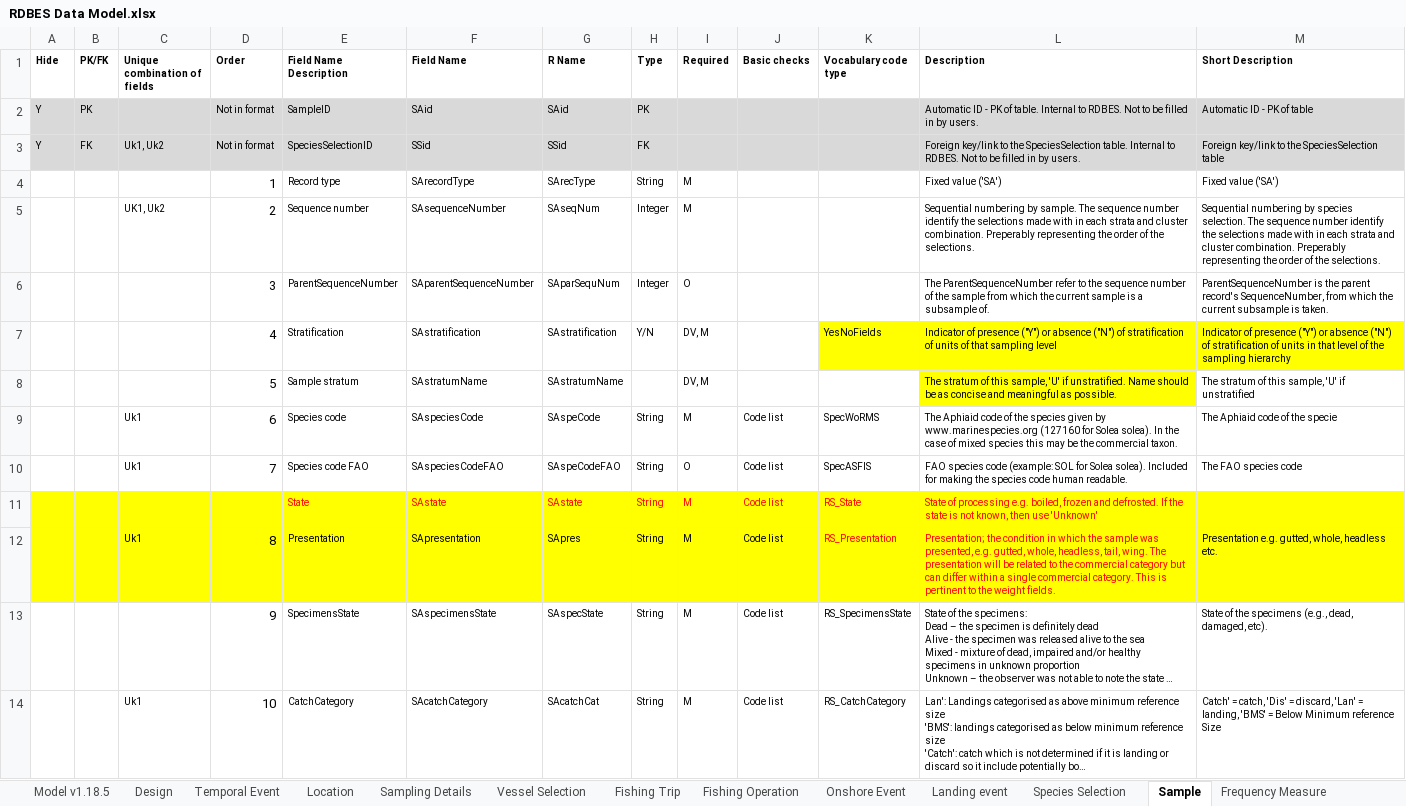
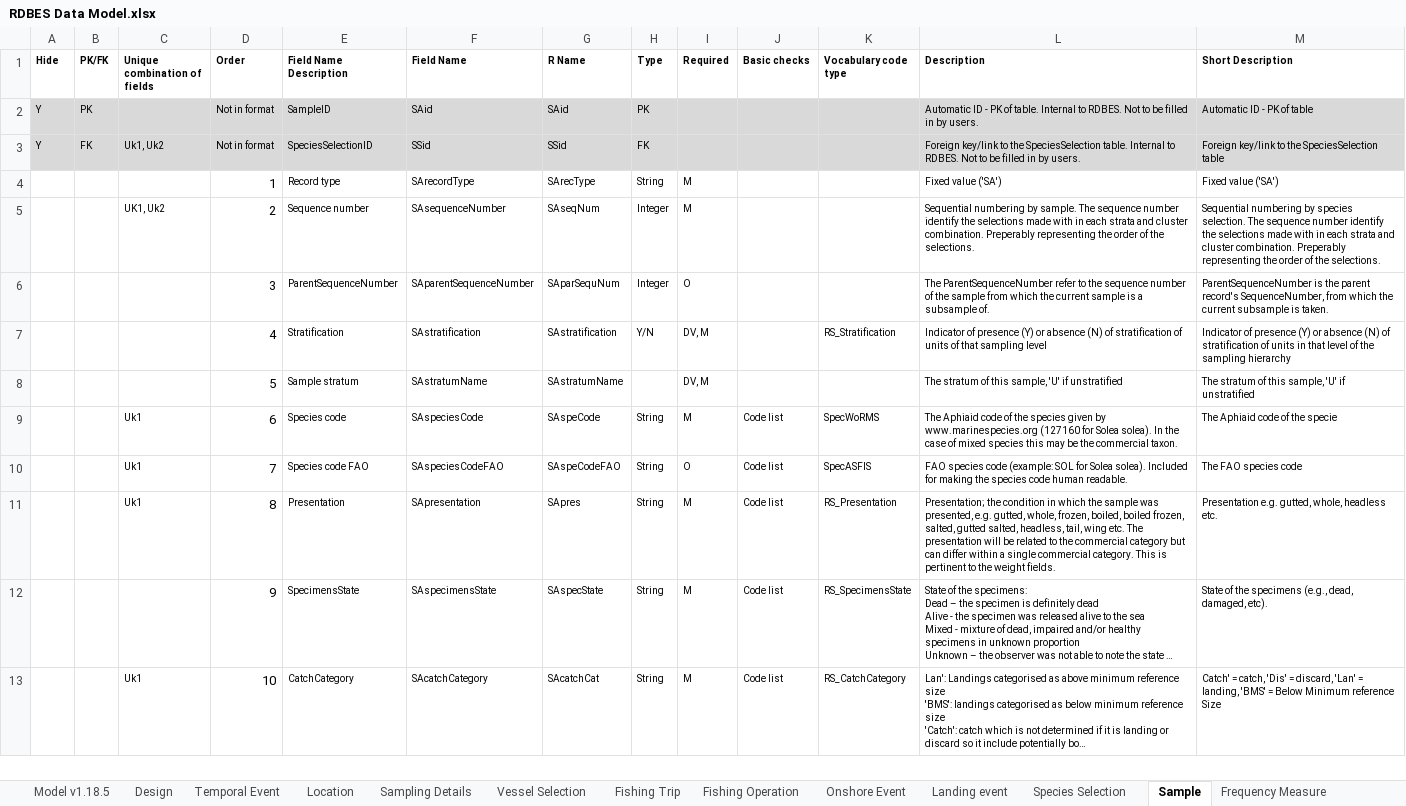
Before and after one commit to ices-eg/WKRATIO, an Excel workbook: Subgroup1/biblio/RDBES Data Model.xlsx, sheet Sample, drawn as a sheet; only a part is shown; long unchanged cells end in …; values as stored, in another font and other column widths than the file's, no borders; removed rows and columns are numbered as before the commit, all else as after; the diff names each change by its address in the sheet, - before the commit and + after, or states it on an @@ line.

```diff
--- a/Subgroup1/biblio/RDBES Data Model.xlsx (sheet Sample)
+++ b/Subgroup1/biblio/RDBES Data Model.xlsx (sheet Sample)
-K7 (Vocabulary code type): YesNoFields
+K7 (Vocabulary code type): RS_Stratification
-K7:M7 fill: #FFFF00
+K7:M7 fill: none
-L7 (Description): …of presence ("Y") or absence ("N") of stratification…
+L7 (Description): …of presence (Y) or absence (N) of stratification…
-M7 (Short Description): …of presence ("Y") or absence ("N") of stratification…
+M7 (Short Description): …of presence (Y) or absence (N) of stratification…
-L8 (Description): …'U' if unstratified. Name should be as concise and meaningful as possible.
+L8 (Description): …'U' if unstratified
-L8 fill: #FFFF00
+L8 fill: none
-row 11:  |  |  |  | State | SAstate | SAstate | String | M | Code list | RS_State | State of processing e.g. boiled, frozen and defrosted. If the state is not known, then use 'Unknown'
-A11:M11 fill: #FFFF00
+A11:M11 fill: none
-K11:L11 text colour: #FF0000
+K11:L11 text colour: black
-L11 (Description): …gutted, whole, headless, tail, wing. The presentation…
+L11 (Description): …gutted, whole, frozen, boiled, boiled frozen, salted, gutted salted, headless, tail, wing etc. The presentation…
```
Also changed, not shown: sheet Biological Variable, sheet Fishing Operation, sheet Frequency Measure, sheet Model v1.18.5, sheet Fishing Trip, sheet Design, 6 more sheets, formulas that keep their value, Subgroup1/biblio/RDBES Data Model CL CE.xlsx, 28 other files.
